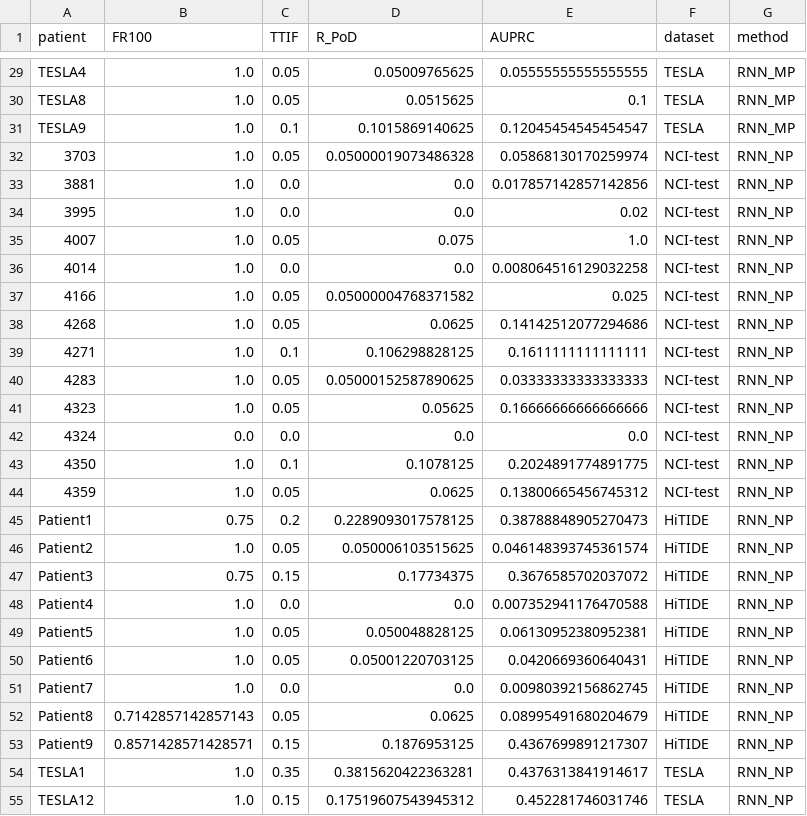
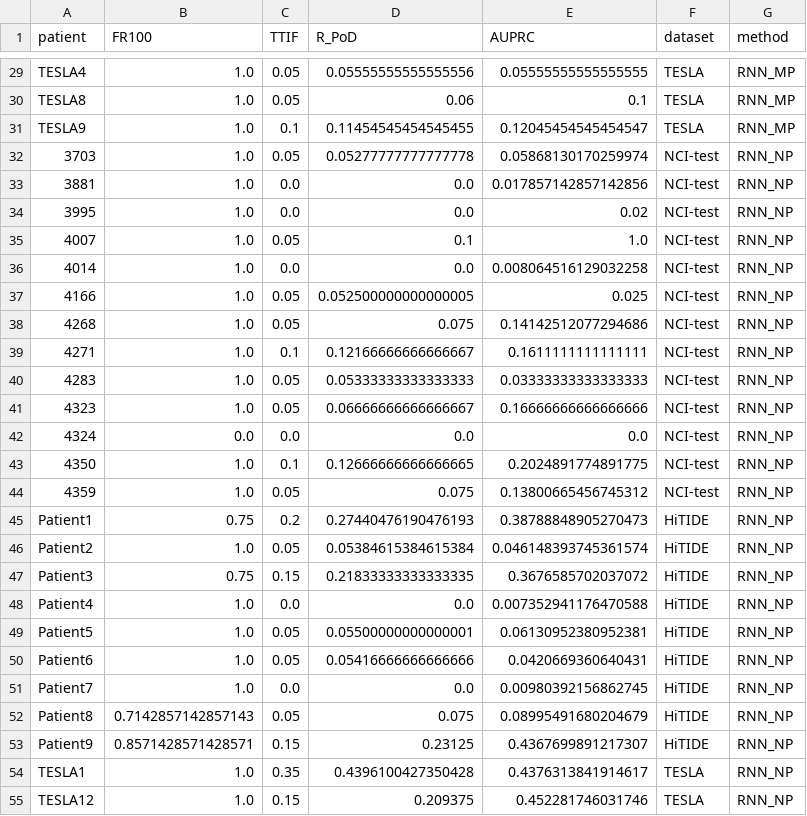
Before and after one commit to LiJIAJUN-G/RNN-Neo, a CSV file: result/result_FR_TTIF_AUPRC_R-PoD.csv, drawn as a sheet; only a part is shown, gaps mark what is left out; the diff covers the shown part only; the diff names each change by its address in the sheet, - before the commit and + after, or states it on an @@ line.

```diff
--- a/result/result_FR_TTIF_AUPRC_R-PoD.csv
+++ b/result/result_FR_TTIF_AUPRC_R-PoD.csv
-D29 (R_PoD): 0.05009765625
+D29 (R_PoD): 0.05555555555555556
-D30 (R_PoD): 0.0515625
+D30 (R_PoD): 0.06
-D31 (R_PoD): 0.1015869140625
+D31 (R_PoD): 0.11454545454545455
-D32 (R_PoD): 0.05000019073486328
+D32 (R_PoD): 0.05277777777777778
-D35 (R_PoD): 0.075
+D35 (R_PoD): 0.1
-D37 (R_PoD): 0.05000004768371582
+D37 (R_PoD): 0.052500000000000005
-D38 (R_PoD): 0.0625
+D38 (R_PoD): 0.075
-D39 (R_PoD): 0.106298828125
+D39 (R_PoD): 0.12166666666666667
-D40 (R_PoD): 0.05000152587890625
+D40 (R_PoD): 0.05333333333333333
-D41 (R_PoD): 0.05625
+D41 (R_PoD): 0.06666666666666667
-D43 (R_PoD): 0.1078125
+D43 (R_PoD): 0.12666666666666665
-D44 (R_PoD): 0.0625
+D44 (R_PoD): 0.075
-D45 (R_PoD): 0.2289093017578125
+D45 (R_PoD): 0.27440476190476193
-D46 (R_PoD): 0.050006103515625
+D46 (R_PoD): 0.05384615384615384
-D47 (R_PoD): 0.17734375
+D47 (R_PoD): 0.21833333333333335
-D49 (R_PoD): 0.050048828125
+D49 (R_PoD): 0.05500000000000001
-D50 (R_PoD): 0.05001220703125
+D50 (R_PoD): 0.05416666666666666
-D52 (R_PoD): 0.0625
+D52 (R_PoD): 0.075
-D53 (R_PoD): 0.1876953125
+D53 (R_PoD): 0.23125
-D54 (R_PoD): 0.3815620422363281
+D54 (R_PoD): 0.4396100427350428
-D55 (R_PoD): 0.17519607543945312
+D55 (R_PoD): 0.209375
```
Also changed, not shown: 123 edited cells elsewhere in this file, result/result_pTuneos.csv, 21 other files.
